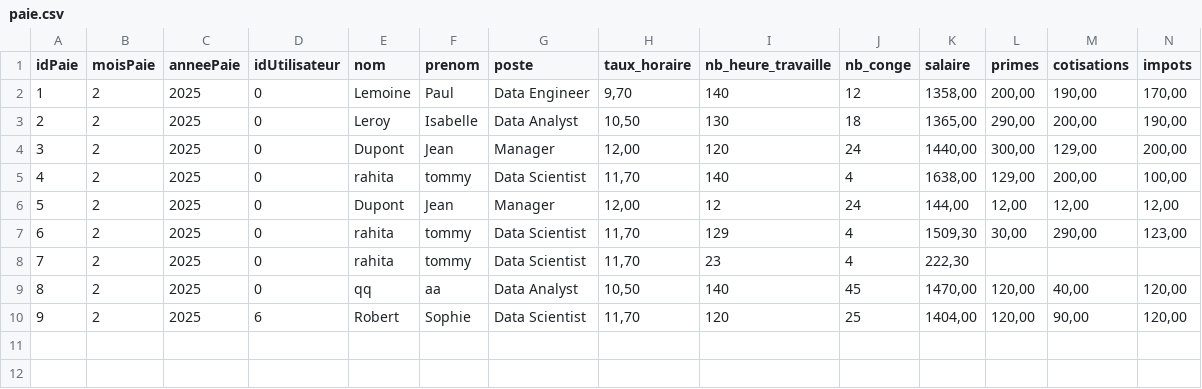
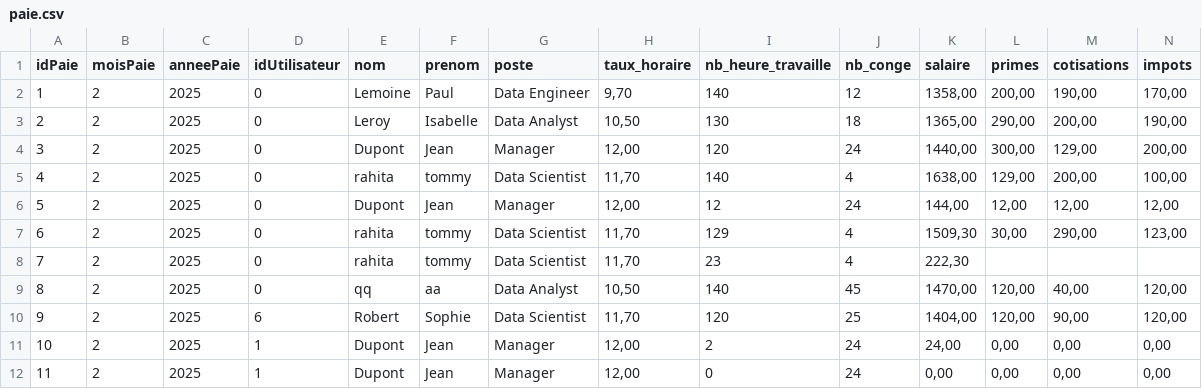
Before and after one commit to TommyRahita/iut_sd2_projet_gestionRH_grp7, a CSV file: resources/paie.csv, drawn as a sheet.

```diff
--- a/resources/paie.csv
+++ b/resources/paie.csv
@@ -10 +10,3 @@ idPaie;moisPaie;anneePaie;idUtilisateur;nom;prenom;poste;taux_horaire;nb_heure_t
 9;2;2025;6;Robert;Sophie;Data Scientist;11,70;120;25;1404,00;120,00;90,00;120,00
+10;2;2025;1;Dupont;Jean;Manager;12,00;2;24;24,00;0,00;0,00;0,00
+11;2;2025;1;Dupont;Jean;Manager;12,00;0;24;0,00;0,00;0,00;0,00
```
Also changed, not shown: resources/conge.csv, 8 other files.
